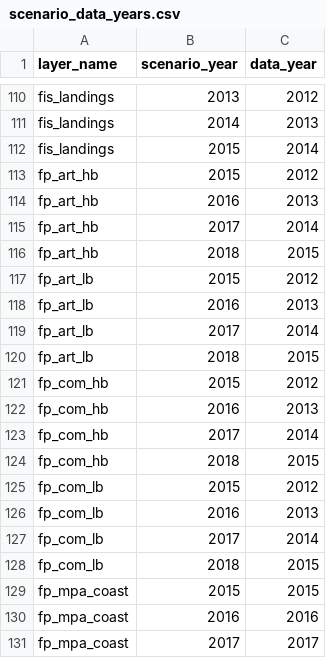
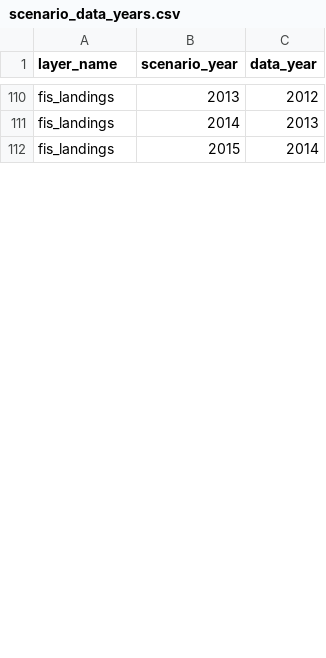
Before and after one commit to OHI-Science/bhi, a CSV file: baltic/conf/scenario_data_years.csv, drawn as a sheet; only a part is shown, gaps mark what is left out; the diff covers the shown part only.

```diff
--- a/baltic/conf/scenario_data_years.csv
+++ b/baltic/conf/scenario_data_years.csv
@@ -112,20 +112 @@ fis_landings,2014,2013
 fis_landings,2015,2014
-fp_art_hb,2015,2012
-fp_art_hb,2016,2013
-fp_art_hb,2017,2014
-fp_art_hb,2018,2015
-fp_art_lb,2015,2012
-fp_art_lb,2016,2013
-fp_art_lb,2017,2014
-fp_art_lb,2018,2015
-fp_com_hb,2015,2012
-fp_com_hb,2016,2013
-fp_com_hb,2017,2014
-fp_com_hb,2018,2015
-fp_com_lb,2015,2012
-fp_com_lb,2016,2013
-fp_com_lb,2017,2014
-fp_com_lb,2018,2015
-fp_mpa_coast,2015,2015
-fp_mpa_coast,2016,2016
-fp_mpa_coast,2017,2017
```
Also changed, not shown: 3 added rows, 8 removed rows and 4 edited cells elsewhere in this file, baltic/layers.csv, 9 other files.
